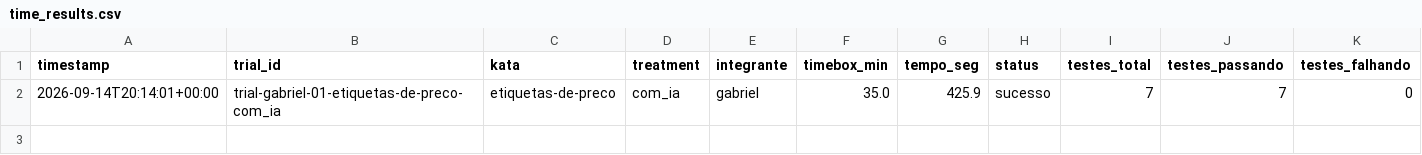
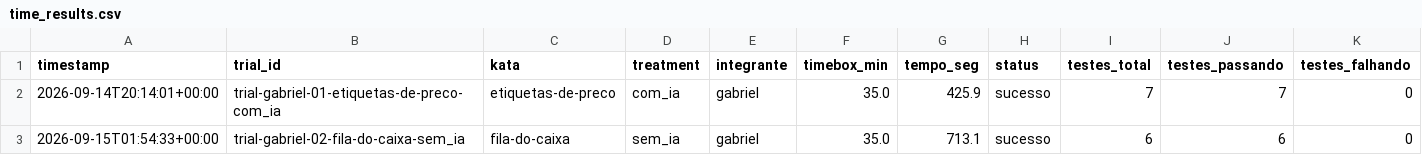
Before and after one commit to Lab-Experimentao/Lab02-AssistentesDeIA, a CSV file: results/time_results.csv, drawn as a sheet; only a part is shown; rows hold the shown columns only; the diff names each change by its address in the sheet, - before the commit and + after, or states it on an @@ line.

Commit message:
#27 Trial: Gabriel Reis - Kata 2 (sem IA)

```diff
--- a/results/time_results.csv
+++ b/results/time_results.csv
+row 3: 2026-09-15T01:54:33+00:00 | trial-gabriel-02-fila-do-caixa-sem_ia | fila-do-caixa | sem_ia | gabriel | 35.0 | 713.1 | sucesso | 6 | 6 | 0
```
Also changed, not shown: results/metrics_results.csv, 2 other files.
